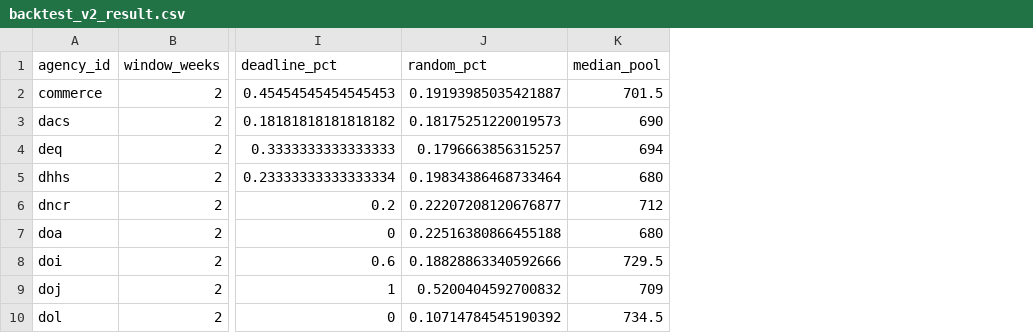
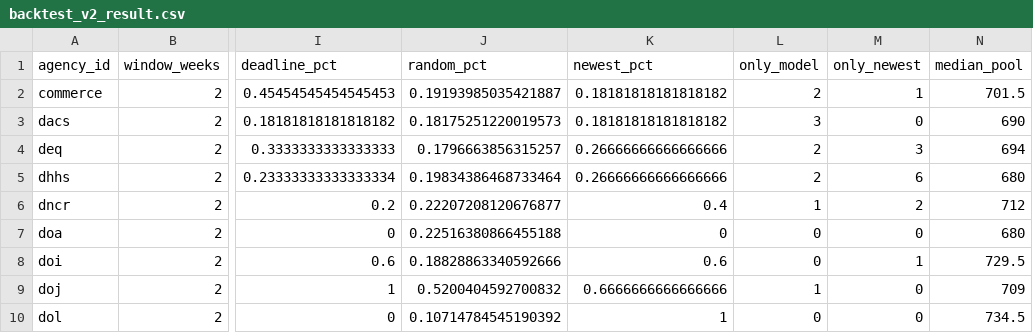
Before and after one commit to KApolloL/SolveAThon_2026, a CSV file: Finalists/data/processed/backtest_v2_result.csv, drawn as a sheet; only a part is shown, gaps mark what is left out; the diff names each change by its address in the sheet, - before the commit and + after, or states it on an @@ line.

```diff
--- a/Finalists/data/processed/backtest_v2_result.csv
+++ b/Finalists/data/processed/backtest_v2_result.csv
+column K (newest_pct), rows 2-10: 0.18181818181818182 | 0.18181818181818182 | 0.26666666666666666 | 0.26666666666666666 | 0.4 | 0 | 0.6 | 0.6666666666666666 | 1
+column L (only_model), rows 2-10: 2 | 3 | 2 | 2 | 1 | 0 | 0 | 1 | 0
+column M (only_newest), rows 2-10: 1 | 0 | 3 | 6 | 2 | 0 | 1 | 0 | 0
```
Also changed, not shown: Finalists/data/manual/facts.csv, 4 other files.
